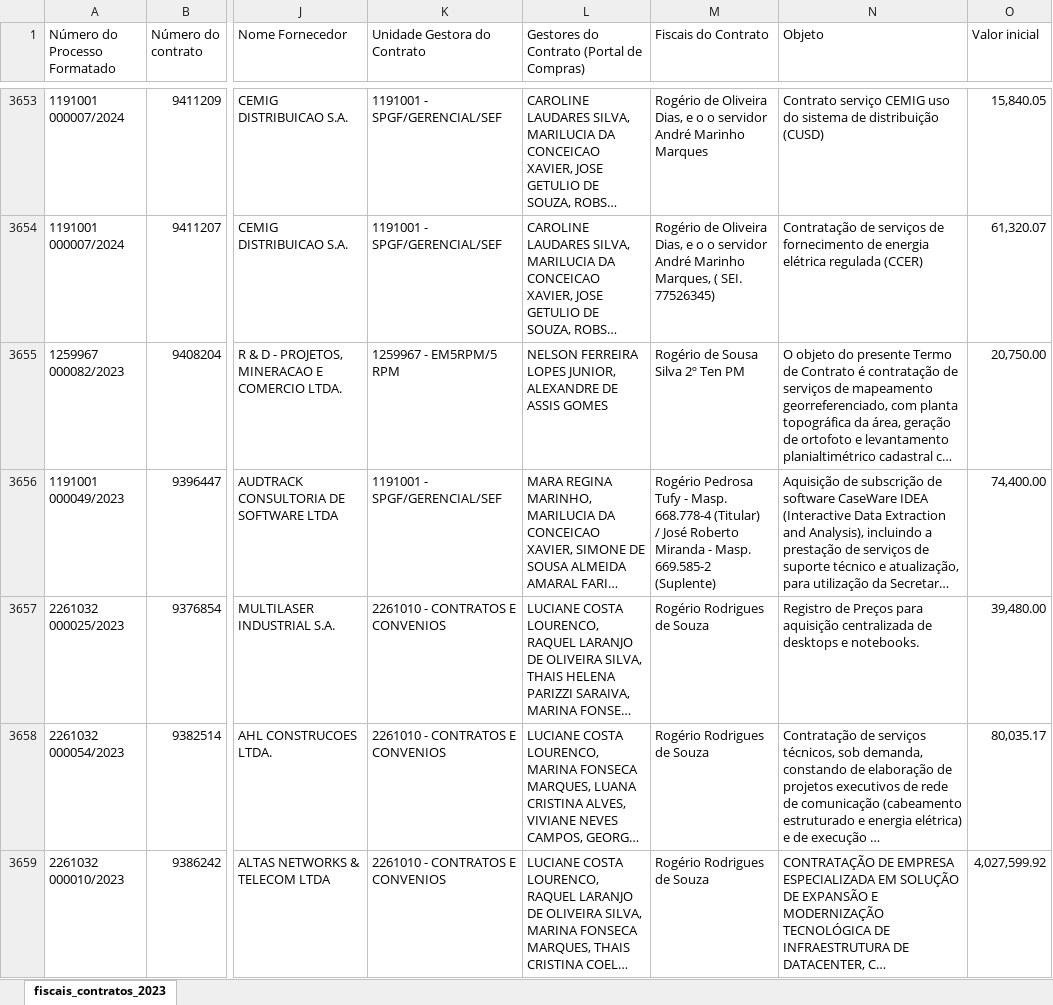
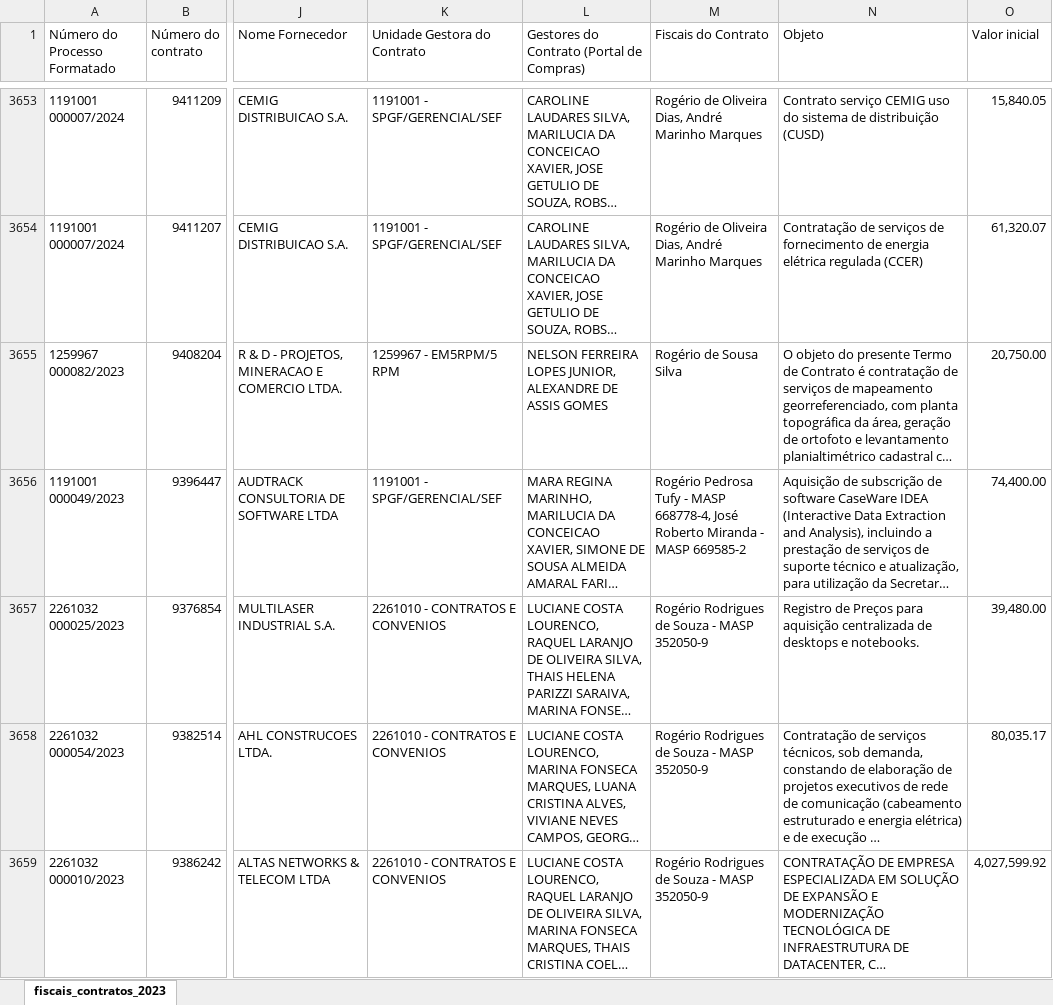
Before and after one commit to transparencia-mg/fiscais_contratos, an Excel workbook: upload/fiscais_contratos_2023.xlsx, sheet fiscais_contratos_2023, drawn as a sheet; only a part is shown, gaps mark what is left out; long unchanged cells end in …; values as stored, in another font and other column widths than the file's, no borders; ↵ is a line break in a cell; the diff covers the shown part only; the diff names each change by its address in the sheet, - before the commit and + after, or states it on an @@ line.

```diff
--- a/upload/fiscais_contratos_2023.xlsx (sheet fiscais_contratos_2023)
+++ b/upload/fiscais_contratos_2023.xlsx (sheet fiscais_contratos_2023)
-M3653 (Fiscais do Contrato): …Oliveira Dias, e o o servidor André Marinho…
+M3653 (Fiscais do Contrato): …Oliveira Dias, André Marinho…
-M3654 (Fiscais do Contrato): …Oliveira Dias, e o o servidor André Marinho Marques, ( SEI. 77526345)
+M3654 (Fiscais do Contrato): …Oliveira Dias, André Marinho Marques
-M3655 (Fiscais do Contrato): Rogério de Sousa Silva 2º Ten PM
+M3655 (Fiscais do Contrato): Rogério de Sousa Silva
-M3656 (Fiscais do Contrato): …Tufy - Masp. 668.778-4 (Titular) ↵ / José Roberto Miranda - Masp. 669.585-2 (Suplente)
+M3656 (Fiscais do Contrato): …Tufy - MASP 668778-4, José Roberto Miranda - MASP 669585-2
-M3657:M3659 (Fiscais do Contrato): Rogério Rodrigues de Souza
+M3657:M3659 (Fiscais do Contrato): Rogério Rodrigues de Souza - MASP 352050-9
```
Also changed, not shown: 556 edited cells elsewhere in this sheet.
